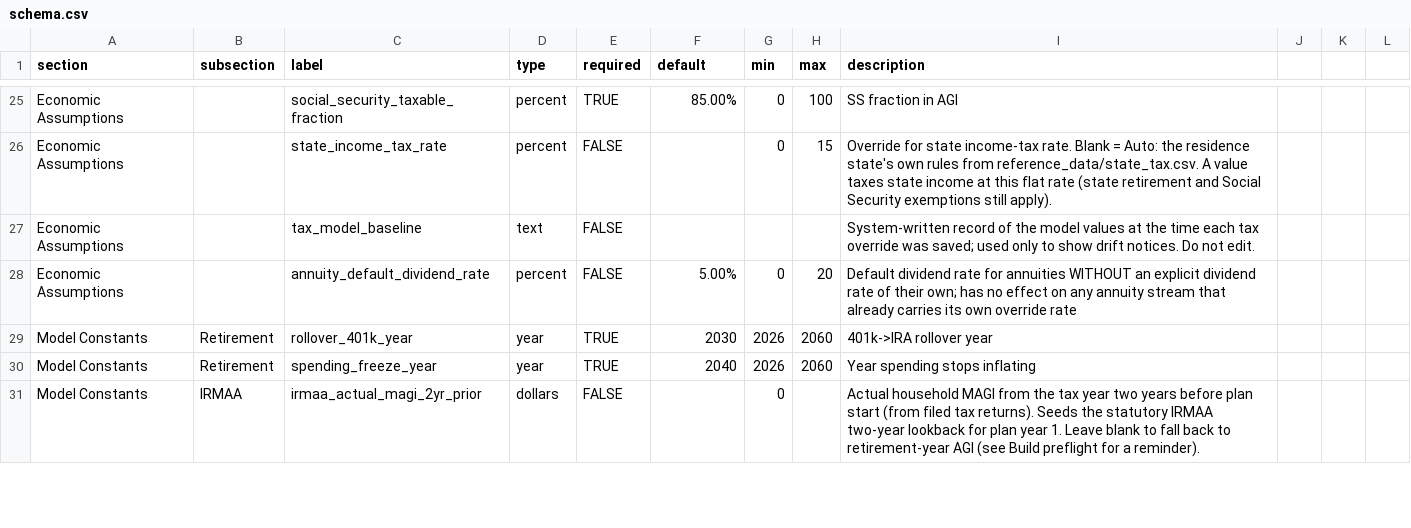
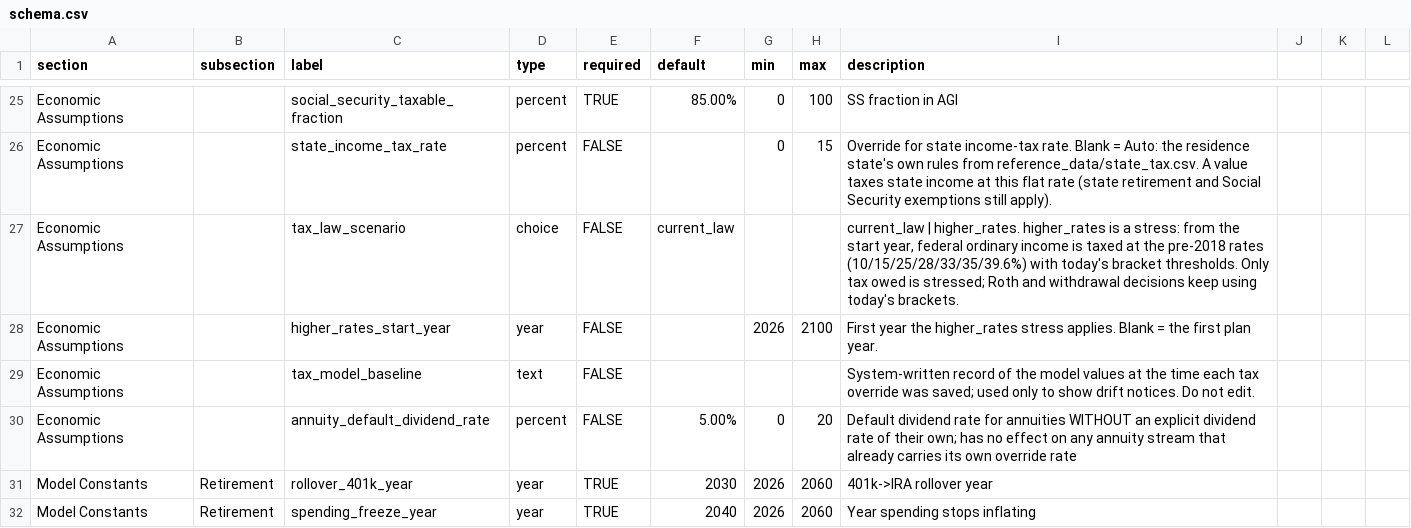
Before and after one commit to matthartzman/retirement_system, a CSV file: reference_data/schema.csv, drawn as a sheet; only a part is shown, gaps mark what is left out; the shorter side is filled out with more unchanged rows; the diff names each change by its address in the sheet, - before the commit and + after, or states it on an @@ line.

```diff
--- a/reference_data/schema.csv
+++ b/reference_data/schema.csv
+row 27: Economic Assumptions |  | tax_law_scenario | choice | FALSE | current_law |  |  | current_law | higher_rates. higher_rates is a stress: from the start year, federal ordinary income is taxed at the pre-2018 rates (10/15/25/28/33/35/39.6%) with today's bracket thresholds. Only tax owed is stressed; Roth and withdrawal decisions keep using today's brackets.
+row 28: Economic Assumptions |  | higher_rates_start_year | year | FALSE |  | 2026 | 2100 | First year the higher_rates stress applies. Blank = the first plan year.
```
Also changed, not shown: 7 other files.
